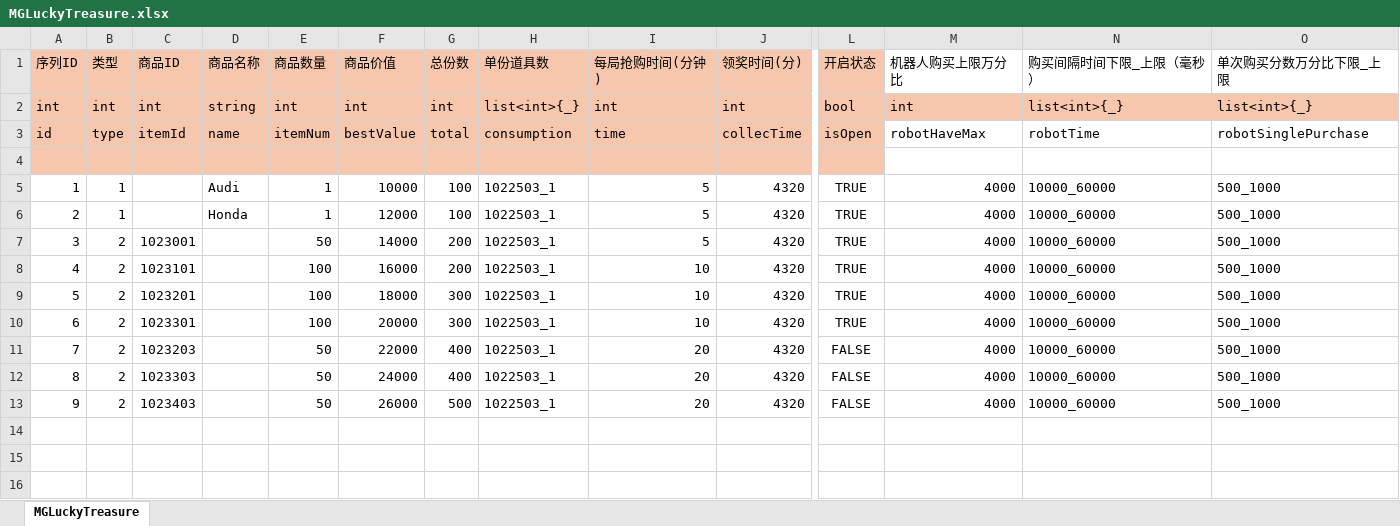
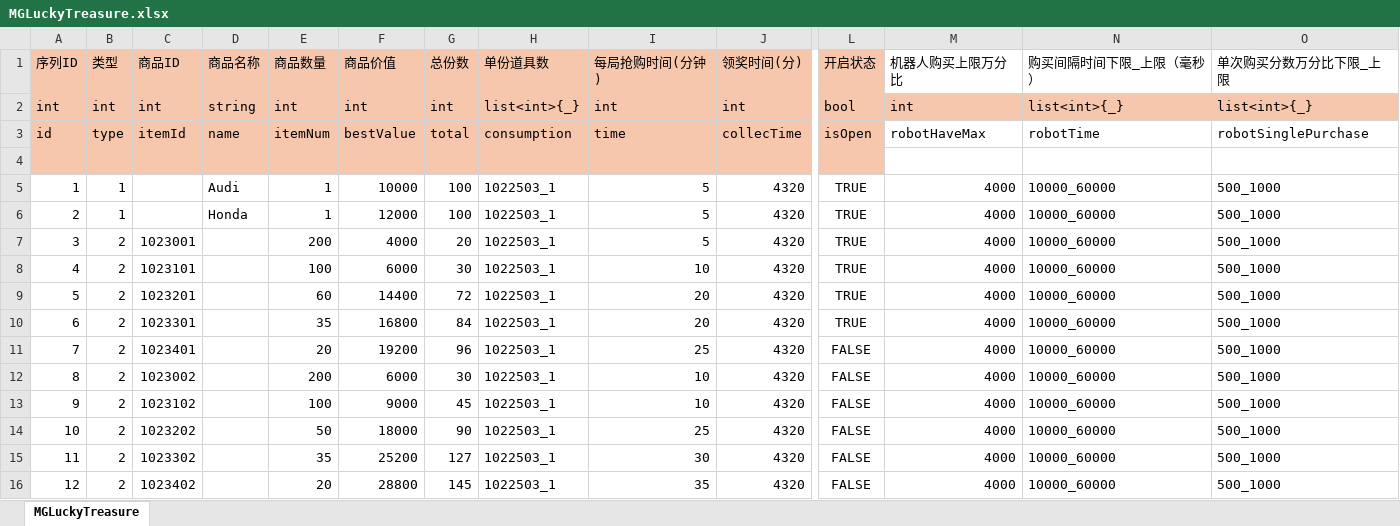
Before and after one commit to yanhailong/jjj_server, an Excel workbook: hall/resources/sample/MGLuckyTreasure.xlsx, sheet MGLuckyTreasure, drawn as a sheet; only a part is shown, gaps mark what is left out; values as stored, in another font and other column widths than the file's, no borders; addresses are those after the commit; rows hold the shown columns only; the diff names each change by its address in the sheet, - before the commit and + after, or states it on an @@ line.

```diff
--- a/hall/resources/sample/MGLuckyTreasure.xlsx (sheet MGLuckyTreasure)
+++ b/hall/resources/sample/MGLuckyTreasure.xlsx (sheet MGLuckyTreasure)
-E7 (商品数量): 50
+E7 (商品数量): 200
-F7 (商品价值): 14000
+F7 (商品价值): 4000
-G7 (总份数): 200
+G7 (总份数): 20
-F8 (商品价值): 16000
+F8 (商品价值): 6000
-G8 (总份数): 200
+G8 (总份数): 30
-E9 (商品数量): 100
+E9 (商品数量): 60
-F9 (商品价值): 18000
+F9 (商品价值): 14400
-G9 (总份数): 300
+G9 (总份数): 72
-I9:I10 (每局抢购时间(分钟)): 10
+I9:I10 (每局抢购时间(分钟)): 20
-E10 (商品数量): 100
+E10 (商品数量): 35
-F10 (商品价值): 20000
+F10 (商品价值): 16800
-G10 (总份数): 300
+G10 (总份数): 84
-C11 (商品ID): 1023203
+C11 (商品ID): 1023401
-E11 (商品数量): 50
+E11 (商品数量): 20
-F11 (商品价值): 22000
+F11 (商品价值): 19200
-G11 (总份数): 400
+G11 (总份数): 96
-I11 (每局抢购时间(分钟)): 20
+I11 (每局抢购时间(分钟)): 25
-C12 (商品ID): 1023303
+C12 (商品ID): 1023002
-E12 (商品数量): 50
+E12 (商品数量): 200
-F12 (商品价值): 24000
+F12 (商品价值): 6000
-G12 (总份数): 400
+G12 (总份数): 30
-I12 (每局抢购时间(分钟)): 20
+I12 (每局抢购时间(分钟)): 10
+row 13: 9 | 2 | 1023102 |  | 100 | 9000 | 45 | 1022503_1 | 10 | 4320 | FALSE | 4000 | 10000_60000 | 500_1000
@@ column A (序列ID) renumbered in row 14 @@
-C14 (商品ID): 1023403
+C14 (商品ID): 1023202
-F14 (商品价值): 26000
+F14 (商品价值): 18000
-G14 (总份数): 500
+G14 (总份数): 90
-I14 (每局抢购时间(分钟)): 20
+I14 (每局抢购时间(分钟)): 25
+row 15: 11 | 2 | 1023302 |  | 35 | 25200 | 127 | 1022503_1 | 30 | 4320 | FALSE | 4000 | 10000_60000 | 500_1000
+row 16: 12 | 2 | 1023402 |  | 20 | 28800 | 145 | 1022503_1 | 35 | 4320 | FALSE | 4000 | 10000_60000 | 500_1000
```
Also changed, not shown: hall/resources/sample/ActivityConfig.xlsx, hall/resources/sample/GrowthFund.xlsx, 50 other files.
